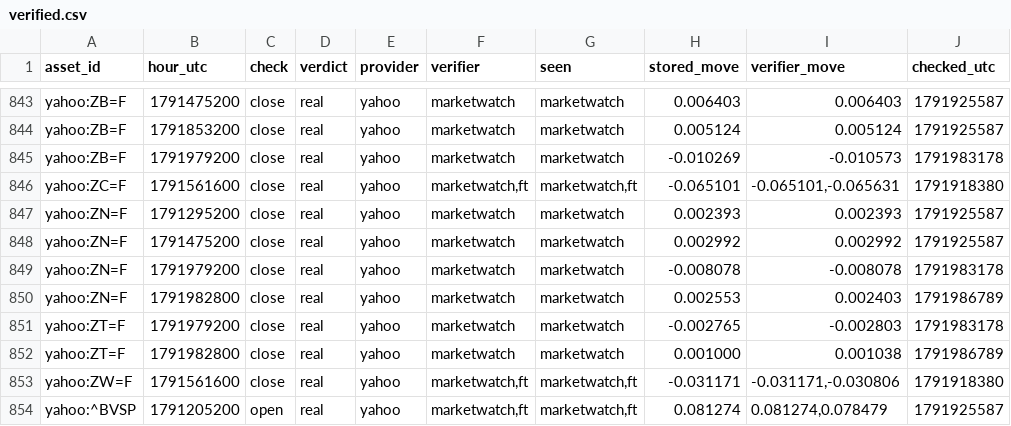
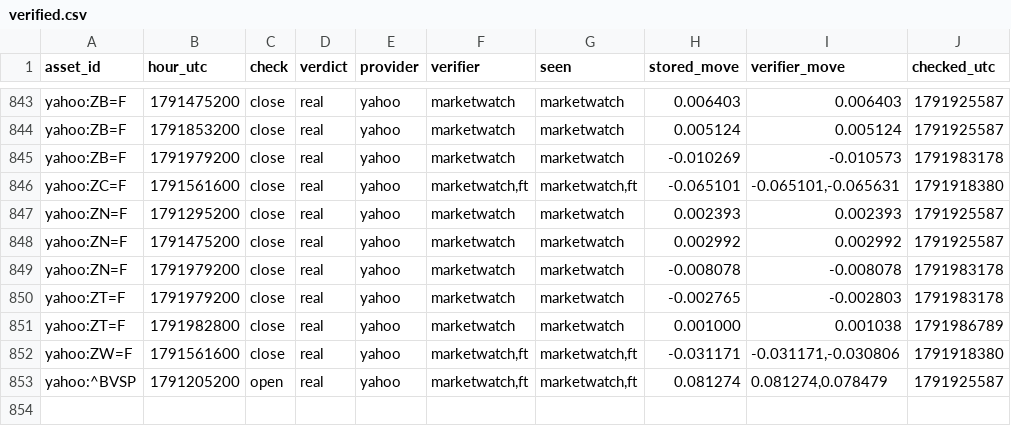
Before and after one commit to conjuror123/Market-alert-old, a CSV file: data/jump/verified.csv, drawn as a sheet; only a part is shown, gaps mark what is left out.

```diff
--- a/data/jump/verified.csv
+++ b/data/jump/verified.csv
@@ -849,3 +849,2 @@ yahoo:ZN=F,1791475200,close,real,yahoo,marketwatch,marketwatch,0.002992,0.002992
 yahoo:ZN=F,1791979200,close,real,yahoo,marketwatch,marketwatch,-0.008078,-0.008078,1791983178
-yahoo:ZN=F,1791982800,close,real,yahoo,marketwatch,marketwatch,0.002553,0.002403,1791986789
 yahoo:ZT=F,1791979200,close,real,yahoo,marketwatch,marketwatch,-0.002765,-0.002803,1791983178
```
Also changed, not shown: data/jump/usage/hourly.csv, 1 other file.
